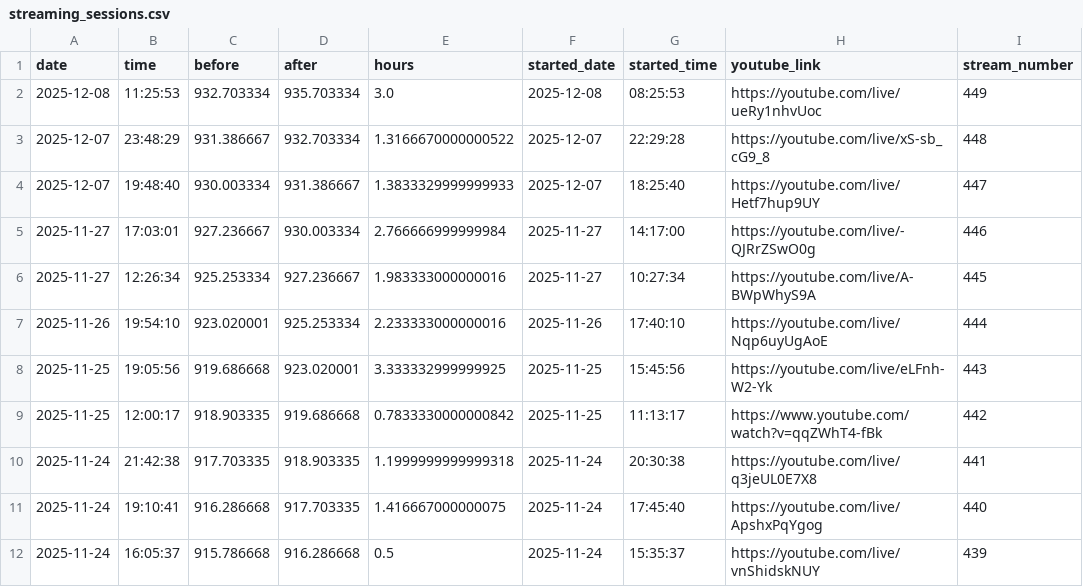
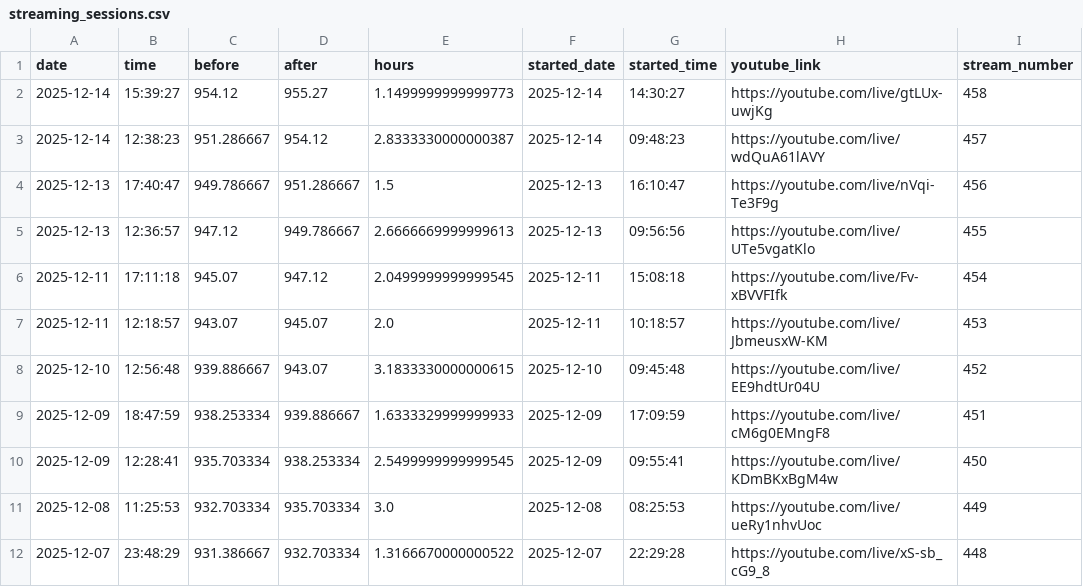
Before and after one commit to BriceChivu/Mandarin-progression, a CSV file: streaming_sessions.csv, drawn as a sheet; only a part is shown; the shorter side is filled out with more unchanged rows; the diff names each change by its address in the sheet, - before the commit and + after, or states it on an @@ line.

```diff
--- a/streaming_sessions.csv
+++ b/streaming_sessions.csv
+row 2: 2025-12-14 | 15:39:27 | 954.12 | 955.27 | 1.1499999999999773 | 2025-12-14 | 14:30:27 | https://youtube.com/live/gtLUx-uwjKg | 458
+row 3: 2025-12-14 | 12:38:23 | 951.286667 | 954.12 | 2.8333330000000387 | 2025-12-14 | 09:48:23 | https://youtube.com/live/wdQuA61lAVY | 457
+row 4: 2025-12-13 | 17:40:47 | 949.786667 | 951.286667 | 1.5 | 2025-12-13 | 16:10:47 | https://youtube.com/live/nVqi-Te3F9g | 456
+row 5: 2025-12-13 | 12:36:57 | 947.12 | 949.786667 | 2.6666669999999613 | 2025-12-13 | 09:56:56 | https://youtube.com/live/UTe5vgatKlo | 455
+row 6: 2025-12-11 | 17:11:18 | 945.07 | 947.12 | 2.0499999999999545 | 2025-12-11 | 15:08:18 | https://youtube.com/live/Fv-xBVVFIfk | 454
+row 7: 2025-12-11 | 12:18:57 | 943.07 | 945.07 | 2.0 | 2025-12-11 | 10:18:57 | https://youtube.com/live/JbmeusxW-KM | 453
+row 8: 2025-12-10 | 12:56:48 | 939.886667 | 943.07 | 3.1833330000000615 | 2025-12-10 | 09:45:48 | https://youtube.com/live/EE9hdtUr04U | 452
+row 9: 2025-12-09 | 18:47:59 | 938.253334 | 939.886667 | 1.6333329999999933 | 2025-12-09 | 17:09:59 | https://youtube.com/live/cM6g0EMngF8 | 451
+row 10: 2025-12-09 | 12:28:41 | 935.703334 | 938.253334 | 2.5499999999999545 | 2025-12-09 | 09:55:41 | https://youtube.com/live/KDmBKxBgM4w | 450
```
Also changed, not shown: daily_summary.csv, runs.csv, 7 other files.
